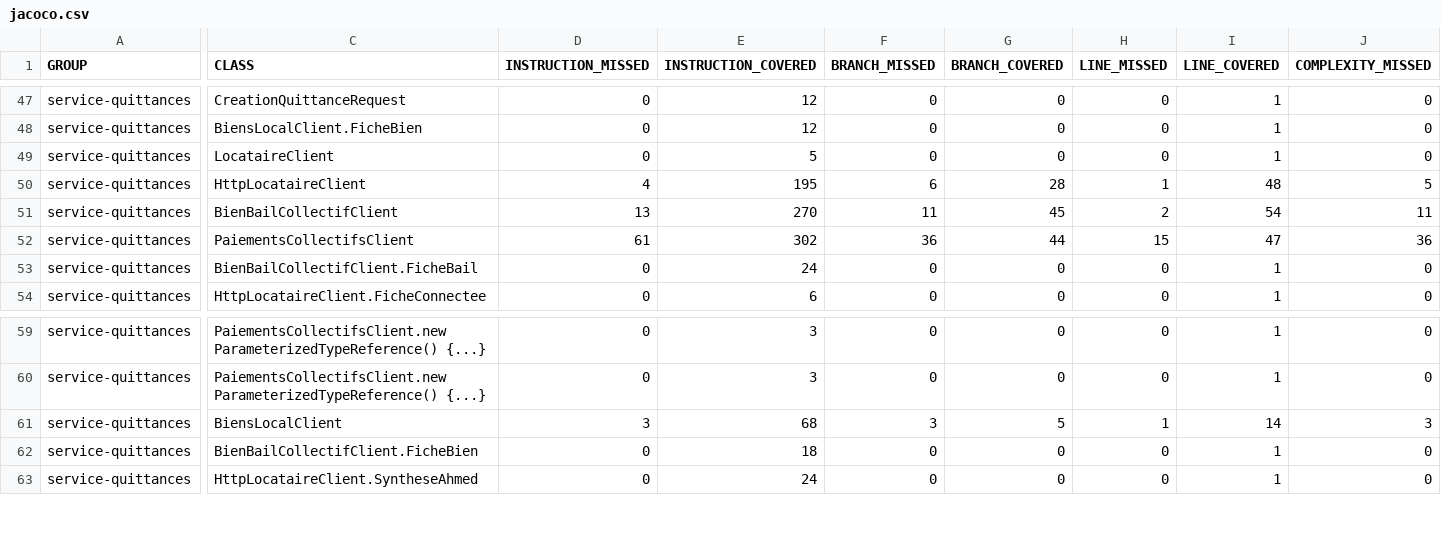
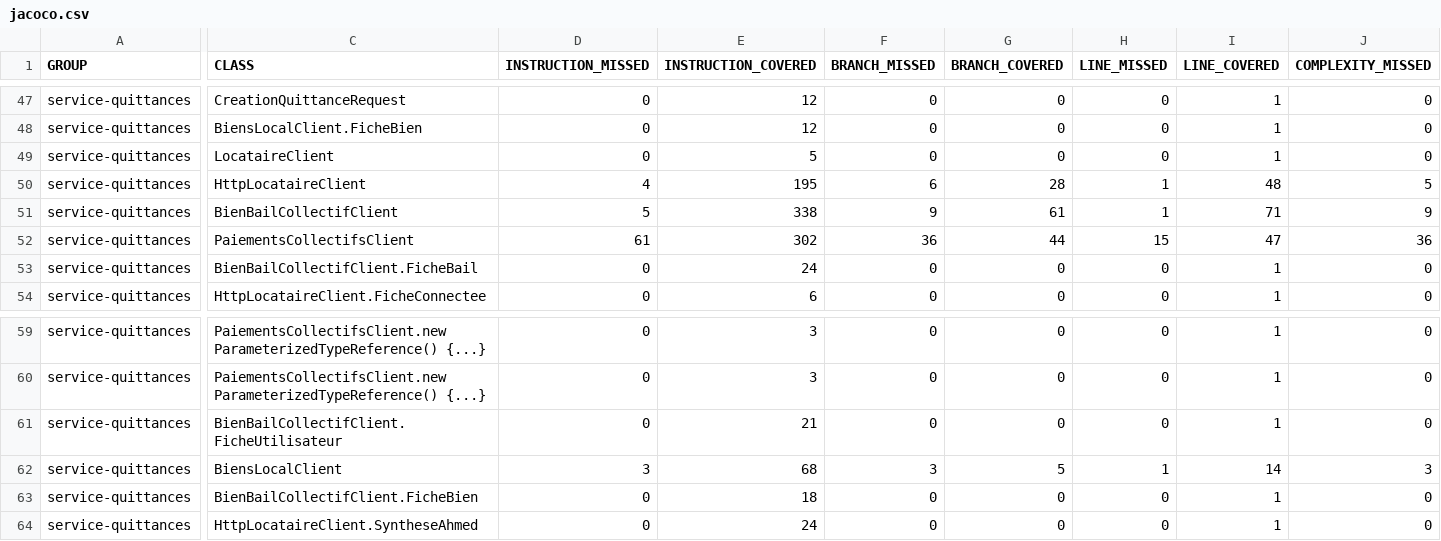
Before and after one commit to OUABEN/gestion-locative, a CSV file: qualite-logicielle/quittances/rapports/jacoco/jacoco.csv, drawn as a sheet; only a part is shown, gaps mark what is left out; rows hold the shown columns only; the diff covers the shown part only; the diff names each change by its address in the sheet, - before the commit and + after, or states it on an @@ line.

Commit message:
docs(quittances): actualiser JUnit JaCoCo Checkstyle et ajouter Istanbul

```diff
--- a/qualite-logicielle/quittances/rapports/jacoco/jacoco.csv
+++ b/qualite-logicielle/quittances/rapports/jacoco/jacoco.csv
-D51 (INSTRUCTION_MISSED): 13
+D51 (INSTRUCTION_MISSED): 5
-E51 (INSTRUCTION_COVERED): 270
+E51 (INSTRUCTION_COVERED): 338
-F51 (BRANCH_MISSED): 11
+F51 (BRANCH_MISSED): 9
-G51 (BRANCH_COVERED): 45
+G51 (BRANCH_COVERED): 61
-H51 (LINE_MISSED): 2
+H51 (LINE_MISSED): 1
-I51 (LINE_COVERED): 54
+I51 (LINE_COVERED): 71
-J51 (COMPLEXITY_MISSED): 11
+J51 (COMPLEXITY_MISSED): 9
+row 61: service-quittances | BienBailCollectifClient.FicheUtilisateur | 0 | 21 | 0 | 0 | 0 | 1 | 0
```
Also changed, not shown: 2 edited cells elsewhere in this file, 49 other files.
